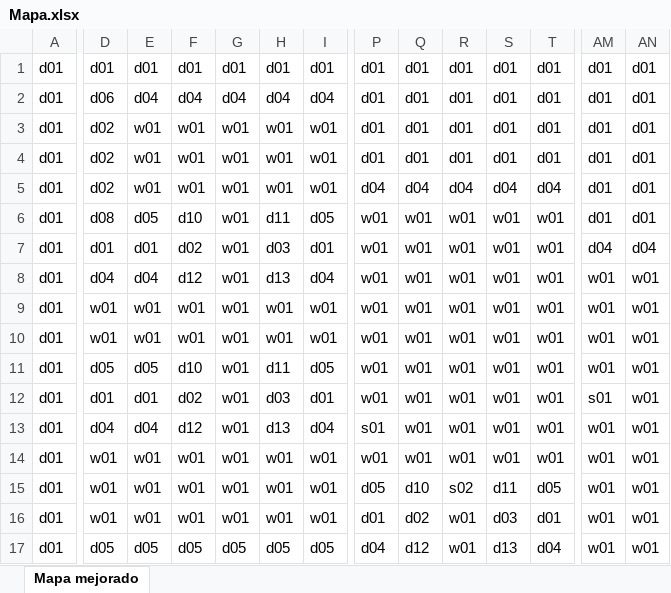
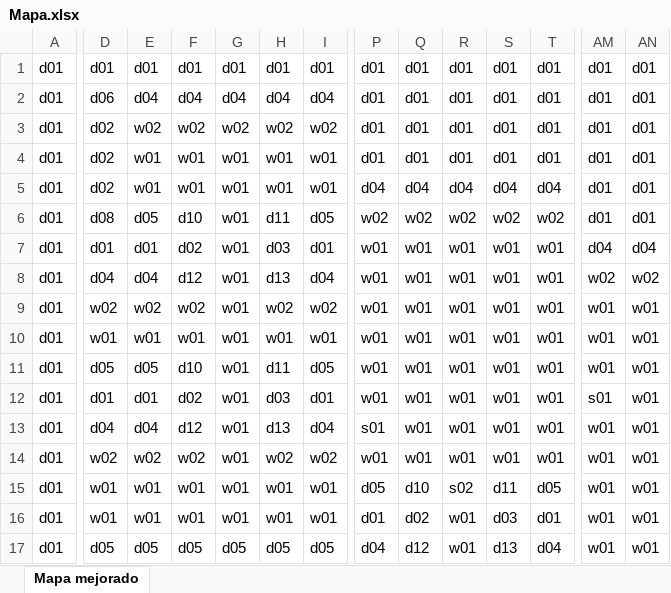
Before and after one commit to Lucasanche/Turn-based-RPG, an Excel workbook: Docs/Mapa.xlsx, sheet Mapa mejorado, drawn as a sheet; only a part is shown, gaps mark what is left out; values as stored, in another font and other column widths than the file's, no borders; conditional formats not drawn; the diff covers the shown part only; the diff names each change by its address in the sheet, - before the commit and + after, or states it on an @@ line.

```diff
--- a/Docs/Mapa.xlsx (sheet Mapa mejorado)
+++ b/Docs/Mapa.xlsx (sheet Mapa mejorado)
-E3: w01
+E3: w02
-F3: w01
+F3: w02
-G3: w01
+G3: w02
-H3: w01
+H3: w02
-I3: w01
+I3: w02
-P6: w01
+P6: w02
-Q6: w01
+Q6: w02
-R6: w01
+R6: w02
-S6: w01
+S6: w02
-T6: w01
+T6: w02
-AM8: w01
+AM8: w02
-AN8: w01
+AN8: w02
-D9: w01
+D9: w02
-E9: w01
+E9: w02
-F9: w01
+F9: w02
-H9: w01
+H9: w02
-I9: w01
+I9: w02
-D14: w01
+D14: w02
-E14: w01
+E14: w02
-F14: w01
+F14: w02
-H14: w01
+H14: w02
-I14: w01
+I14: w02
```
Also changed, not shown: 186 edited cells elsewhere in this sheet, 9 other files.
